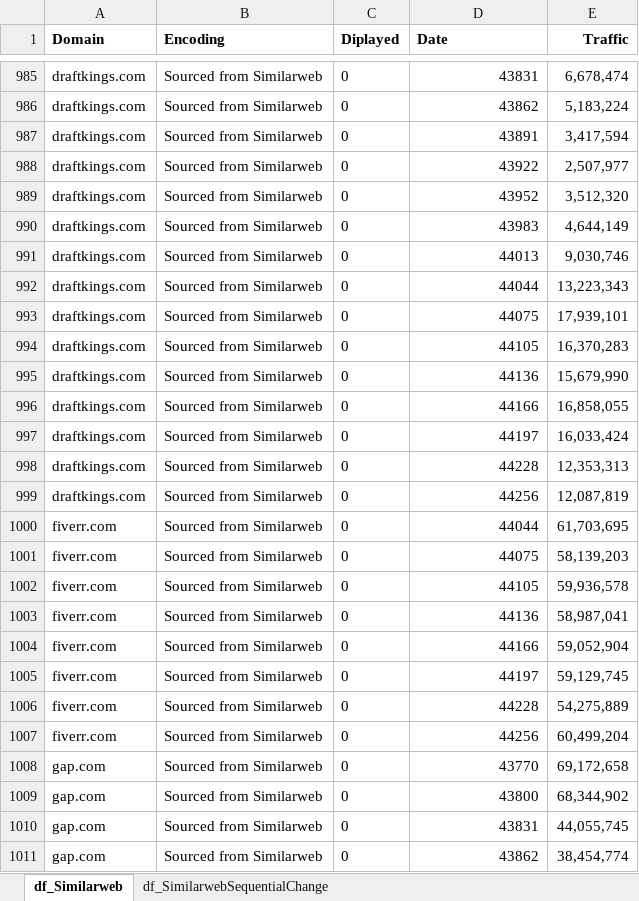
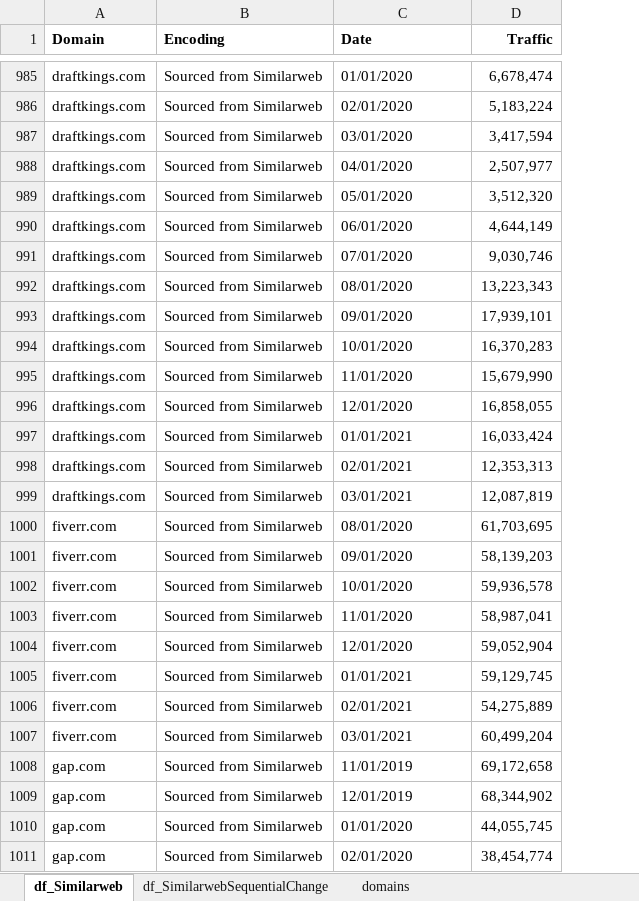
Before and after one commit to NickJalgo/Tableau, an Excel workbook: temp_data/traffic.xlsx, sheet df_Similarweb, drawn as a sheet; only a part is shown, gaps mark what is left out; values as stored, in another font and other column widths than the file's, no borders; removed rows and columns are numbered as before the commit, all else as after; the diff covers the shown part only; the diff names each change by its address in the sheet, - before the commit and + after, or states it on an @@ line.

```diff
--- a/temp_data/traffic.xlsx (sheet df_Similarweb)
+++ b/temp_data/traffic.xlsx (sheet df_Similarweb)
+sheet tab: domains
-column C (Diplayed), rows 985-1011: all 0
-C985:C1011 alignment: right
+C985:C1011 alignment: left
-C985 (Date): 43831
+C985 (Date): 01/01/2020
-C986 (Date): 43862
+C986 (Date): 02/01/2020
-C987 (Date): 43891
+C987 (Date): 03/01/2020
-C988 (Date): 43922
+C988 (Date): 04/01/2020
-C989 (Date): 43952
+C989 (Date): 05/01/2020
-C990 (Date): 43983
+C990 (Date): 06/01/2020
-C991 (Date): 44013
+C991 (Date): 07/01/2020
-C992 (Date): 44044
+C992 (Date): 08/01/2020
-C993 (Date): 44075
+C993 (Date): 09/01/2020
-C994 (Date): 44105
+C994 (Date): 10/01/2020
-C995 (Date): 44136
+C995 (Date): 11/01/2020
-C996 (Date): 44166
+C996 (Date): 12/01/2020
-C997 (Date): 44197
+C997 (Date): 01/01/2021
-C998 (Date): 44228
+C998 (Date): 02/01/2021
-C999 (Date): 44256
+C999 (Date): 03/01/2021
-C1000 (Date): 44044
+C1000 (Date): 08/01/2020
-C1001 (Date): 44075
+C1001 (Date): 09/01/2020
-C1002 (Date): 44105
+C1002 (Date): 10/01/2020
-C1003 (Date): 44136
+C1003 (Date): 11/01/2020
-C1004 (Date): 44166
+C1004 (Date): 12/01/2020
-C1005 (Date): 44197
+C1005 (Date): 01/01/2021
-C1006 (Date): 44228
+C1006 (Date): 02/01/2021
-C1007 (Date): 44256
+C1007 (Date): 03/01/2021
-C1008 (Date): 43770
+C1008 (Date): 11/01/2019
-C1009 (Date): 43800
+C1009 (Date): 12/01/2019
-C1010 (Date): 43831
+C1010 (Date): 01/01/2020
-C1011 (Date): 43862
+C1011 (Date): 02/01/2020
```
Also changed, not shown: 250 edited cells and cell formats elsewhere in this sheet, sheet df_SimilarwebSequentialChange, 2 other files.
